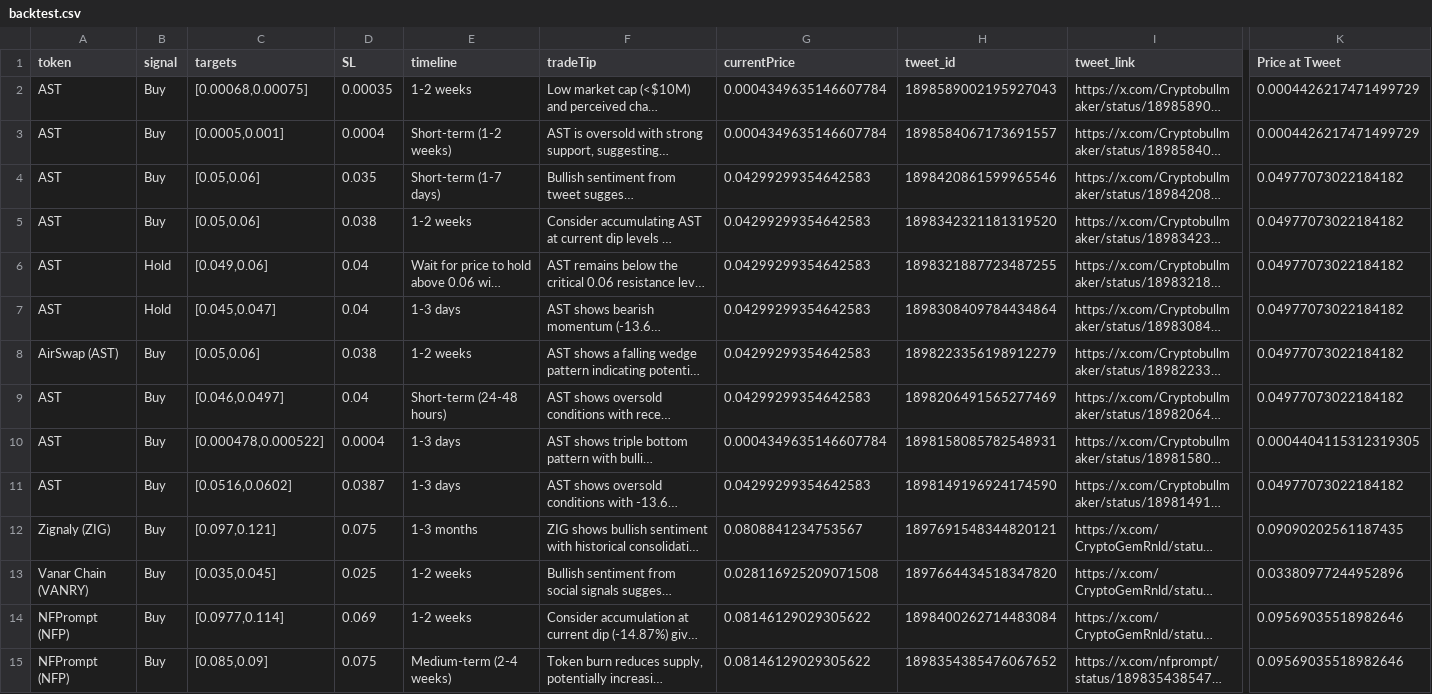
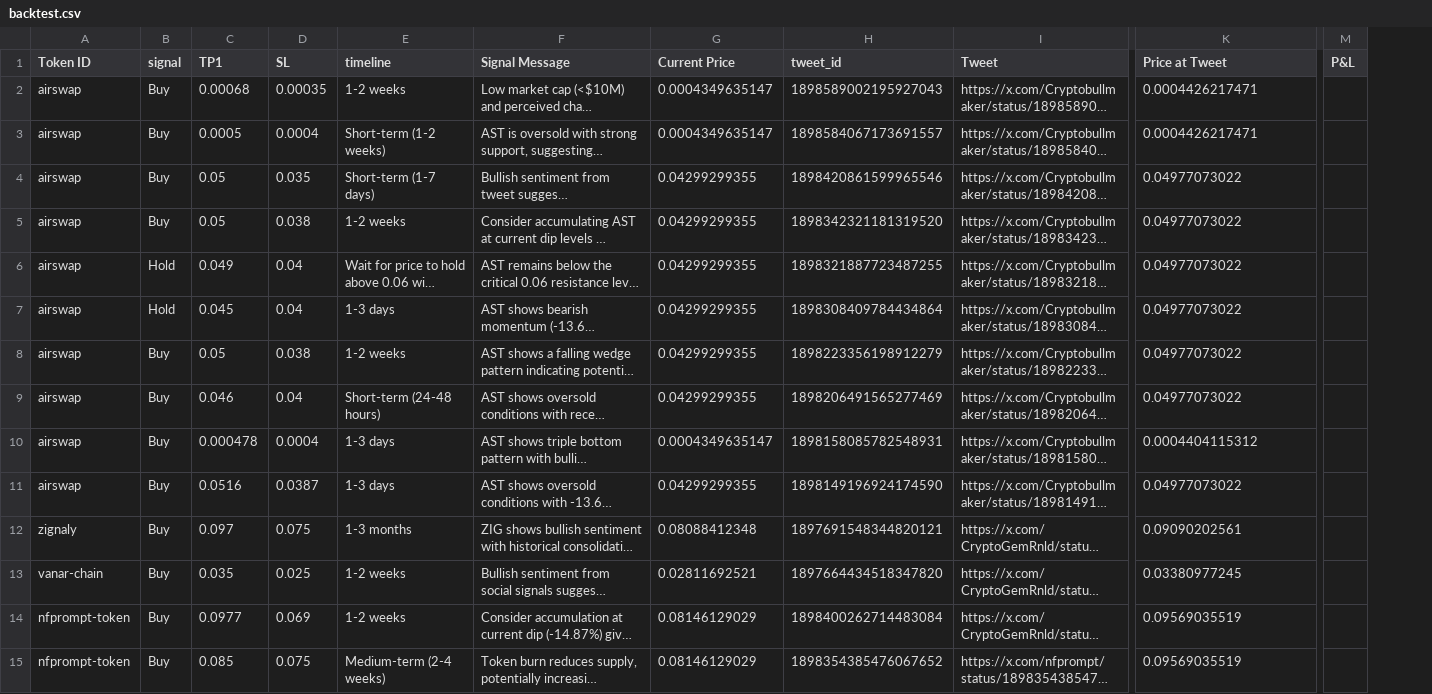
Before and after one commit to purvik6062/ctxbt-cron-jobs, a CSV file: backtest.csv, drawn as a sheet; only a part is shown, gaps mark what is left out; long unchanged cells end in …; removed rows and columns are numbered as before the commit, all else as after; the diff covers the shown part only; the diff names each change by its address in the sheet, - before the commit and + after, or states it on an @@ line.

```diff
--- a/backtest.csv
+++ b/backtest.csv
-column A (token), rows 2-15: AST | AST | AST | AST | AST | AST | AirSwap (AST) | AST | AST | AST | Zignaly (ZIG) | Vanar Chain (VANRY) | NFPrompt (NFP) | NFPrompt (NFP)
+column A (Token ID), rows 2-15: airswap | airswap | airswap | airswap | airswap | airswap | airswap | airswap | airswap | airswap | zignaly | vanar-chain | nfprompt-token | nfprompt-token
-column C (targets), rows 2-15: [0.00068,0.00075] | [0.0005,0.001] | [0.05,0.06] | [0.05,0.06] | [0.049,0.06] | [0.045,0.047] | [0.05,0.06] | [0.046,0.0497] | [0.000478,0.000522] | [0.0516,0.0602] | [0.097,0.121] | [0.035,0.045] | [0.0977,0.114] | [0.085,0.09]
+column C (TP1), rows 2-15: 0.00068 | 0.0005 | 0.05 | 0.05 | 0.049 | 0.045 | 0.05 | 0.046 | 0.000478 | 0.0516 | 0.097 | 0.035 | 0.0977 | 0.085
-column G (currentPrice), rows 2-15: 0.0004349635146607784 | 0.0004349635146607784 | 0.04299299354642583 | 0.04299299354642583 | 0.04299299354642583 | 0.04299299354642583 | 0.04299299354642583 | 0.04299299354642583 | 0.0004349635146607784 | 0.04299299354642583 | 0.0808841234753567 | 0.028116925209071508 | 0.08146129029305622 | 0.08146129029305622
+column G (Current Price), rows 2-15: 0.0004349635147 | 0.0004349635147 | 0.04299299355 | 0.04299299355 | 0.04299299355 | 0.04299299355 | 0.04299299355 | 0.04299299355 | 0.0004349635147 | 0.04299299355 | 0.08088412348 | 0.02811692521 | 0.08146129029 | 0.08146129029
+column M (P&L), empty
-F1: tradeTip
+F1: Signal Message
-I1: tweet_link
+I1: Tweet
-K2:K3 (Price at Tweet): 0.0004426217471499729
+K2:K3 (Price at Tweet): 0.0004426217471
-K4:K9 (Price at Tweet): 0.04977073022184182
+K4:K9 (Price at Tweet): 0.04977073022
-K10 (Price at Tweet): 0.0004404115312319305
+K10 (Price at Tweet): 0.0004404115312
-K11 (Price at Tweet): 0.04977073022184182
+K11 (Price at Tweet): 0.04977073022
-K12 (Price at Tweet): 0.09090202561187435
+K12 (Price at Tweet): 0.09090202561
-K13 (Price at Tweet): 0.03380977244952896
+K13 (Price at Tweet): 0.03380977245
-K14:K15 (Price at Tweet): 0.09569035518982646
+K14:K15 (Price at Tweet): 0.09569035519
```
Also changed, not shown: 93 edited cells elsewhere in this file, 2 other files.
